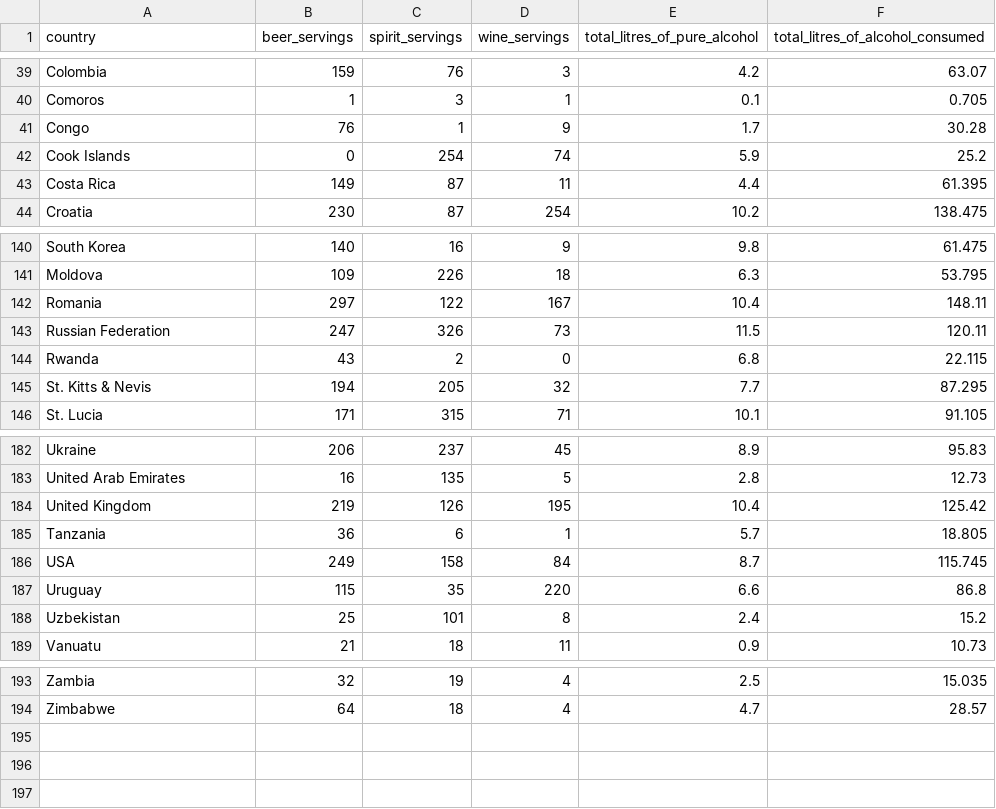
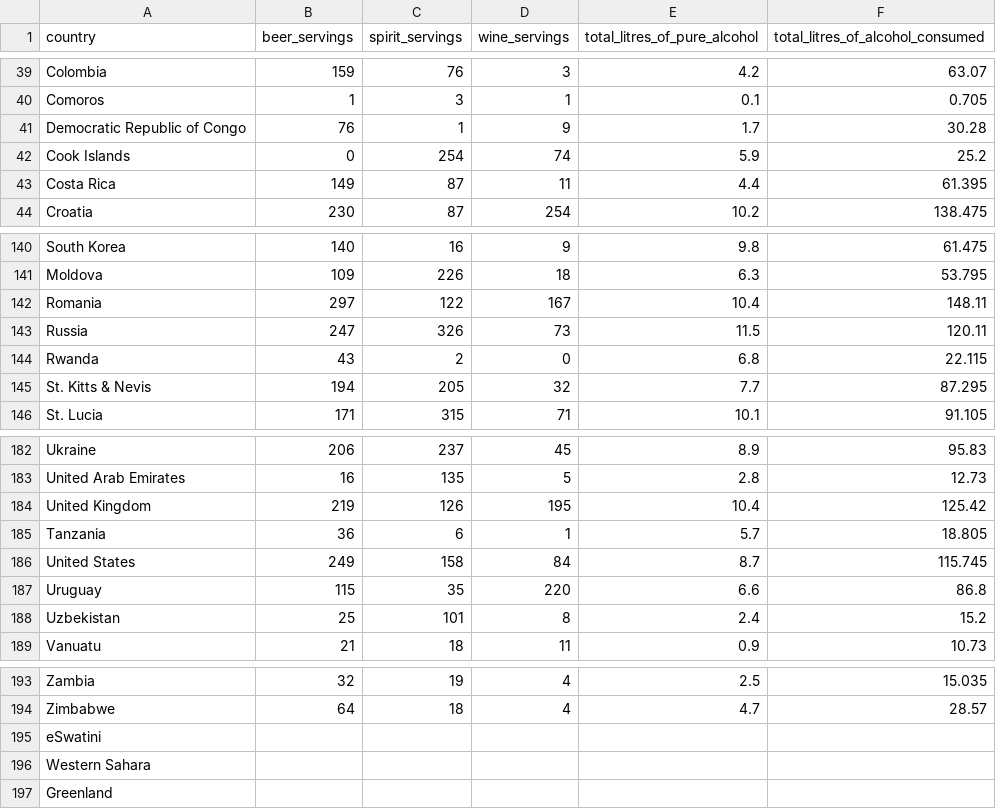
Before and after one commit to LorXinHui/FIT3179, a CSV file: drinks.csv, drawn as a sheet; only a part is shown, gaps mark what is left out.

Commit message:
Add files via upload
Alter names of country

```diff
--- a/drinks.csv
+++ b/drinks.csv
@@ -40,3 +40,3 @@ Colombia,159,76,3,4.2,63.07
 Comoros,1,3,1,0.1,0.705
-Congo,76,1,9,1.7,30.28
+Democratic Republic of Congo,76,1,9,1.7,30.28
 Cook Islands,0,254,74,5.9,25.2
@@ -142,3 +142,3 @@ Moldova,109,226,18,6.3,53.795
 Romania,297,122,167,10.4,148.11
-Russian Federation,247,326,73,11.5,120.11
+Russia,247,326,73,11.5,120.11
 Rwanda,43,2,0,6.8,22.115
@@ -185,3 +185,3 @@ United Kingdom,219,126,195,10.4,125.42
 Tanzania,36,6,1,5.7,18.805
-USA,249,158,84,8.7,115.745
+United States,249,158,84,8.7,115.745
 Uruguay,115,35,220,6.6,86.8
@@ -194 +194,4 @@ Zambia,32,19,4,2.5,15.035
 Zimbabwe,64,18,4,4.7,28.57
+eSwatini,,,,,
+Western Sahara,,,,,
+Greenland,,,,,
```
